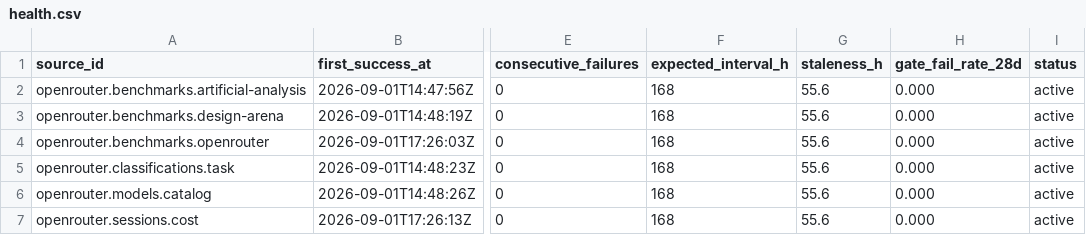
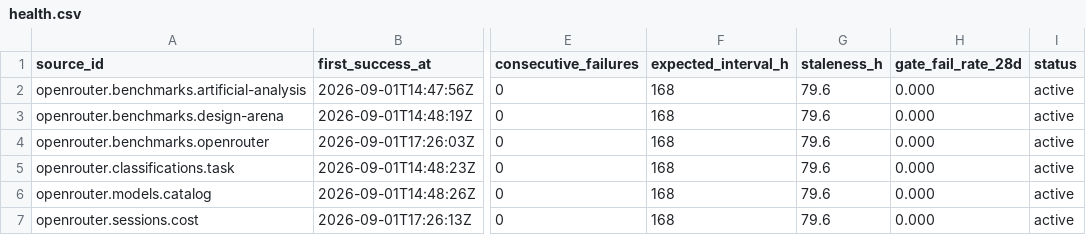
Before and after one commit to neldivad/wss-openrouter, a CSV file: health/health.csv, drawn as a sheet; only a part is shown, gaps mark what is left out; the diff names each change by its address in the sheet, - before the commit and + after, or states it on an @@ line.

```diff
--- a/health/health.csv
+++ b/health/health.csv
-G2:G7 (staleness_h): 55.6
+G2:G7 (staleness_h): 79.6
```
Also changed, not shown: 1 other file.
